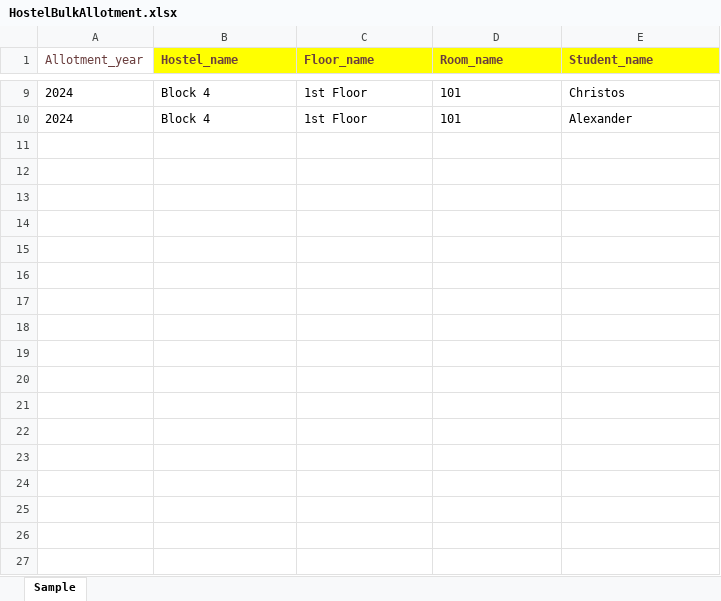
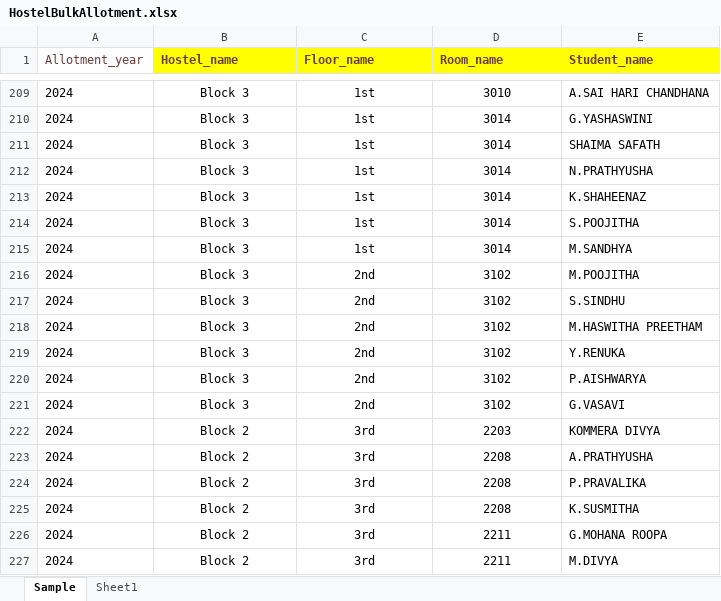
Before and after one commit to Shre1113/Education, an Excel workbook: Excels/HostelBulkAllotment.xlsx, sheet Sample, drawn as a sheet; only a part is shown, gaps mark what is left out; values as stored, in another font and other column widths than the file's, no borders; addresses are those after the commit; the diff covers the shown part only; the diff names each change by its address in the sheet, - before the commit and + after, or states it on an @@ line.

Commit message:
Hostel_management

```diff
--- a/Excels/HostelBulkAllotment.xlsx (sheet Sample)
+++ b/Excels/HostelBulkAllotment.xlsx (sheet Sample)
+sheet tab: Sheet1
-B209 (Hostel_name): Block 4
+B209 (Hostel_name): Block 3
-B209:D209 alignment: left
+B209:D209 alignment: center
-C209 (Floor_name): 1st Floor
+C209 (Floor_name): 1st
-D209 (Room_name): 101
+D209 (Room_name): 3010
-E209 (Student_name): Christos
+E209 (Student_name): A.SAI HARI CHANDHANA
+row 210: 2024 | Block 3 | 1st | 3014 | G.YASHASWINI
+row 211: 2024 | Block 3 | 1st | 3014 | SHAIMA SAFATH
+row 212: 2024 | Block 3 | 1st | 3014 | N.PRATHYUSHA
+row 213: 2024 | Block 3 | 1st | 3014 | K.SHAHEENAZ
+row 214: 2024 | Block 3 | 1st | 3014 | S.POOJITHA
-B215 (Hostel_name): Block 4
+B215 (Hostel_name): Block 3
-B215:D215 alignment: left
+B215:D215 alignment: center
-C215 (Floor_name): 1st Floor
+C215 (Floor_name): 1st
-D215 (Room_name): 101
+D215 (Room_name): 3014
-E215 (Student_name): Alexander
+E215 (Student_name): M.SANDHYA
+row 216: 2024 | Block 3 | 2nd | 3102 | M.POOJITHA
+row 217: 2024 | Block 3 | 2nd | 3102 | S.SINDHU
+row 218: 2024 | Block 3 | 2nd | 3102 | M.HASWITHA PREETHAM
+row 219: 2024 | Block 3 | 2nd | 3102 | Y.RENUKA
+row 220: 2024 | Block 3 | 2nd | 3102 | P.AISHWARYA
+row 221: 2024 | Block 3 | 2nd | 3102 | G.VASAVI
+row 222: 2024 | Block 2 | 3rd | 2203 | KOMMERA DIVYA
+row 223: 2024 | Block 2 | 3rd | 2208 | A.PRATHYUSHA
+row 224: 2024 | Block 2 | 3rd | 2208 | P.PRAVALIKA
+row 225: 2024 | Block 2 | 3rd | 2208 | K.SUSMITHA
+row 226: 2024 | Block 2 | 3rd | 2211 | G.MOHANA ROOPA
+row 227: 2024 | Block 2 | 3rd | 2211 | M.DIVYA
```
Also changed, not shown: 215 added rows, 28 edited cells and cell formats elsewhere in this sheet, 31 other files.
